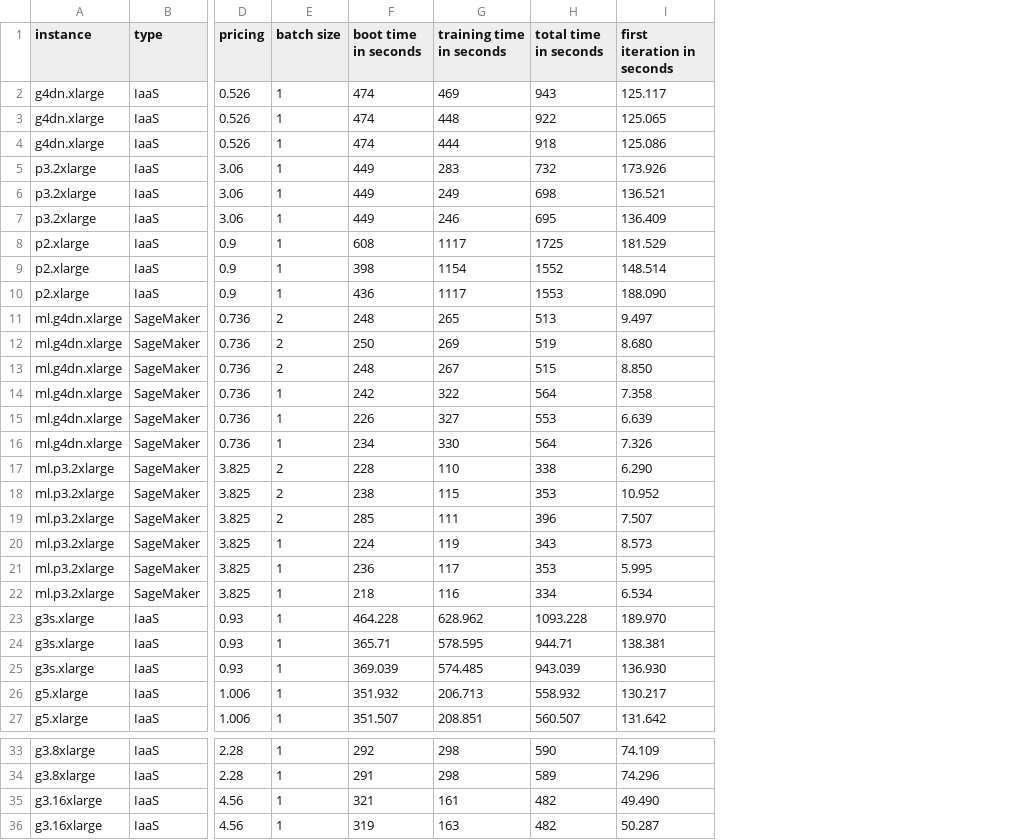
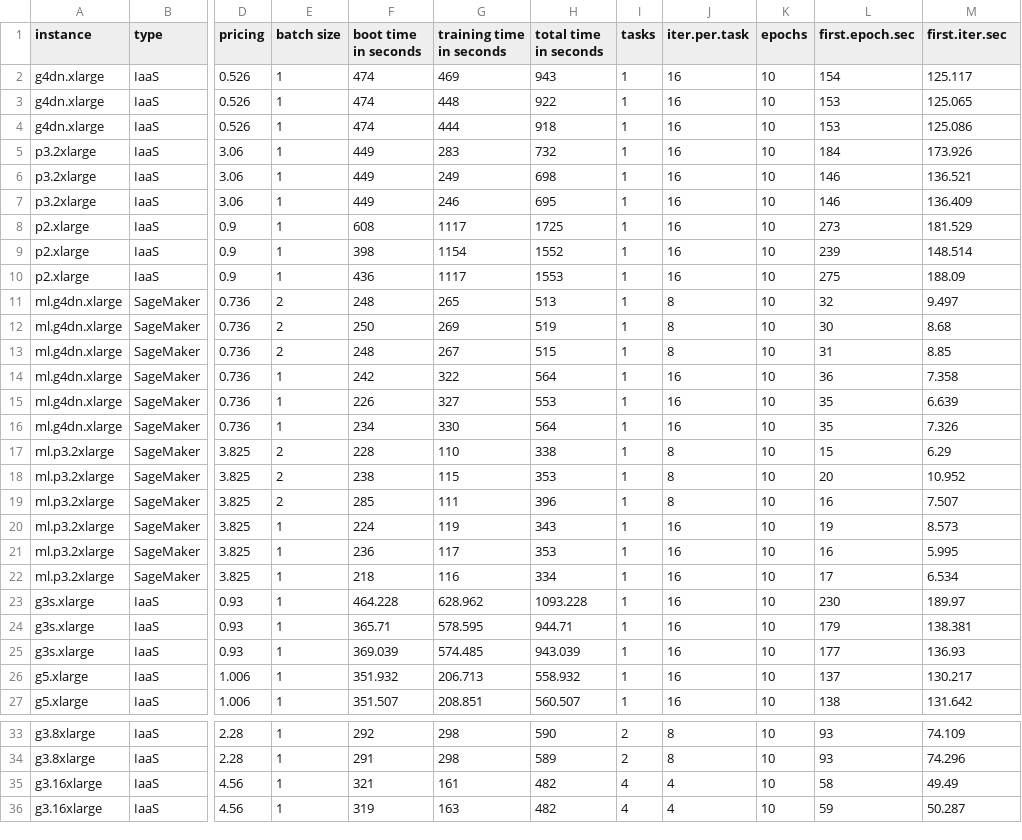
Before and after one commit to discovery-unicamp/HPCC-18-MONAI, a CSV file: logs/summary.csv, drawn as a sheet; only a part is shown, gaps mark what is left out; addresses are those after the commit; the diff names each change by its address in the sheet, - before the commit and + after, or states it on an @@ line.

```diff
--- a/logs/summary.csv
+++ b/logs/summary.csv
+column I (tasks), rows 2-27: all 1; rows 33-36: 2 | 2 | 4 | 4
+column J (iter.per.task), rows 2-27: 16 | 16 | 16 | 16 | 16 | 16 | 16 | 16 | 16 | 8 | 8 | 8 | 16 | 16 | 16 | 8 | 8 | 8 | 16 | 16 | 16 | 16 | 16 | 16 | 16 | 16; rows 33-36: 8 | 8 | 4 | 4
+column K (epochs), rows 2-27: all 10; rows 33-36: all 10
+column L (first.epoch.sec), rows 2-27: 154 | 153 | 153 | 184 | 146 | 146 | 273 | 239 | 275 | 32 | 30 | 31 | 36 | 35 | 35 | 15 | 20 | 16 | 19 | 16 | 17 | 230 | 179 | 177 | 137 | 138; rows 33-36: 93 | 93 | 58 | 59
-M1: first iteration in seconds
+M1: first.iter.sec
-M10 (first.iter.sec): 188.090
+M10 (first.iter.sec): 188.09
-M12 (first.iter.sec): 8.680
+M12 (first.iter.sec): 8.68
-M13 (first.iter.sec): 8.850
+M13 (first.iter.sec): 8.85
-M17 (first.iter.sec): 6.290
+M17 (first.iter.sec): 6.29
-M23 (first.iter.sec): 189.970
+M23 (first.iter.sec): 189.97
-M25 (first.iter.sec): 136.930
+M25 (first.iter.sec): 136.93
-M35 (first.iter.sec): 49.490
+M35 (first.iter.sec): 49.49
```
Also changed, not shown: 5 other files.
